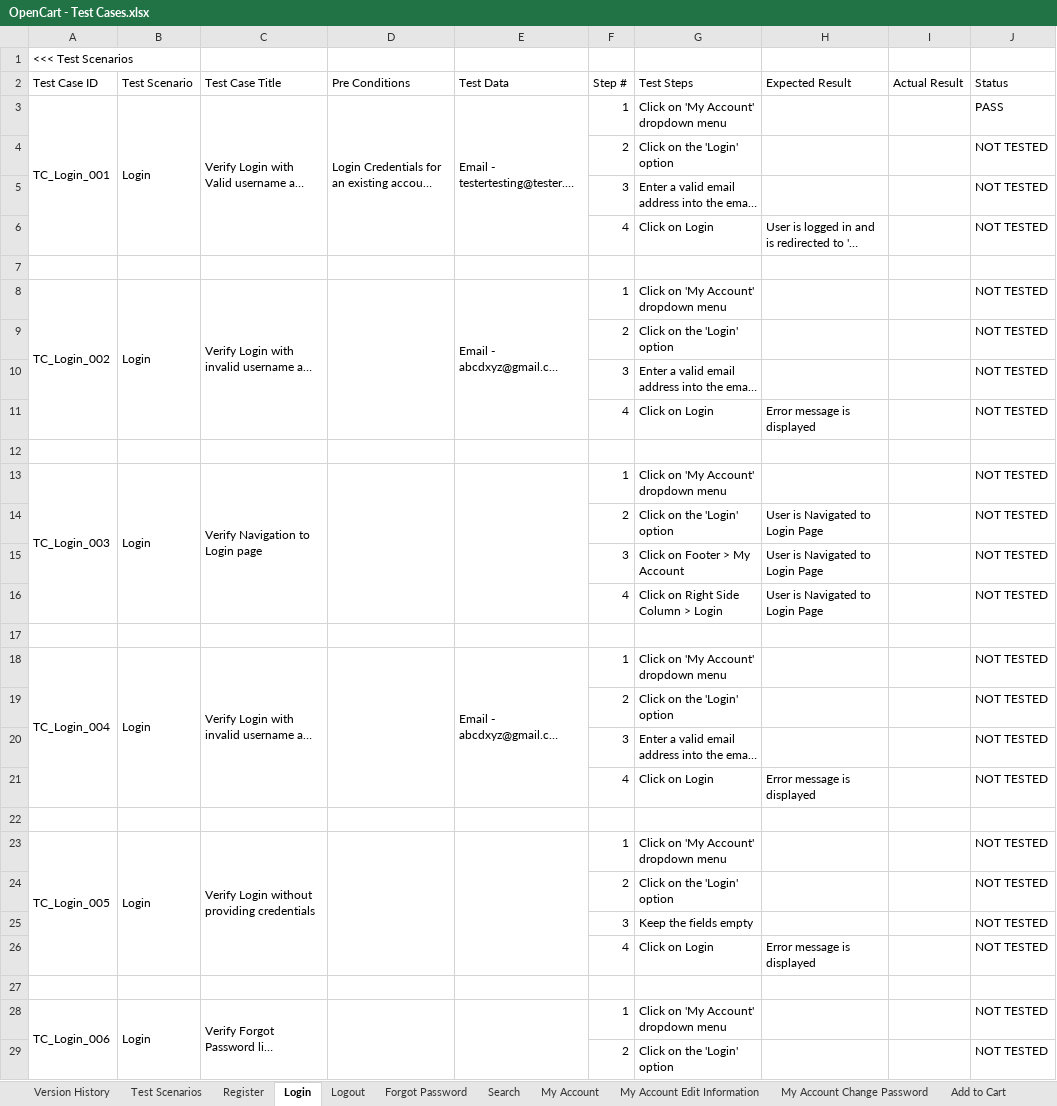
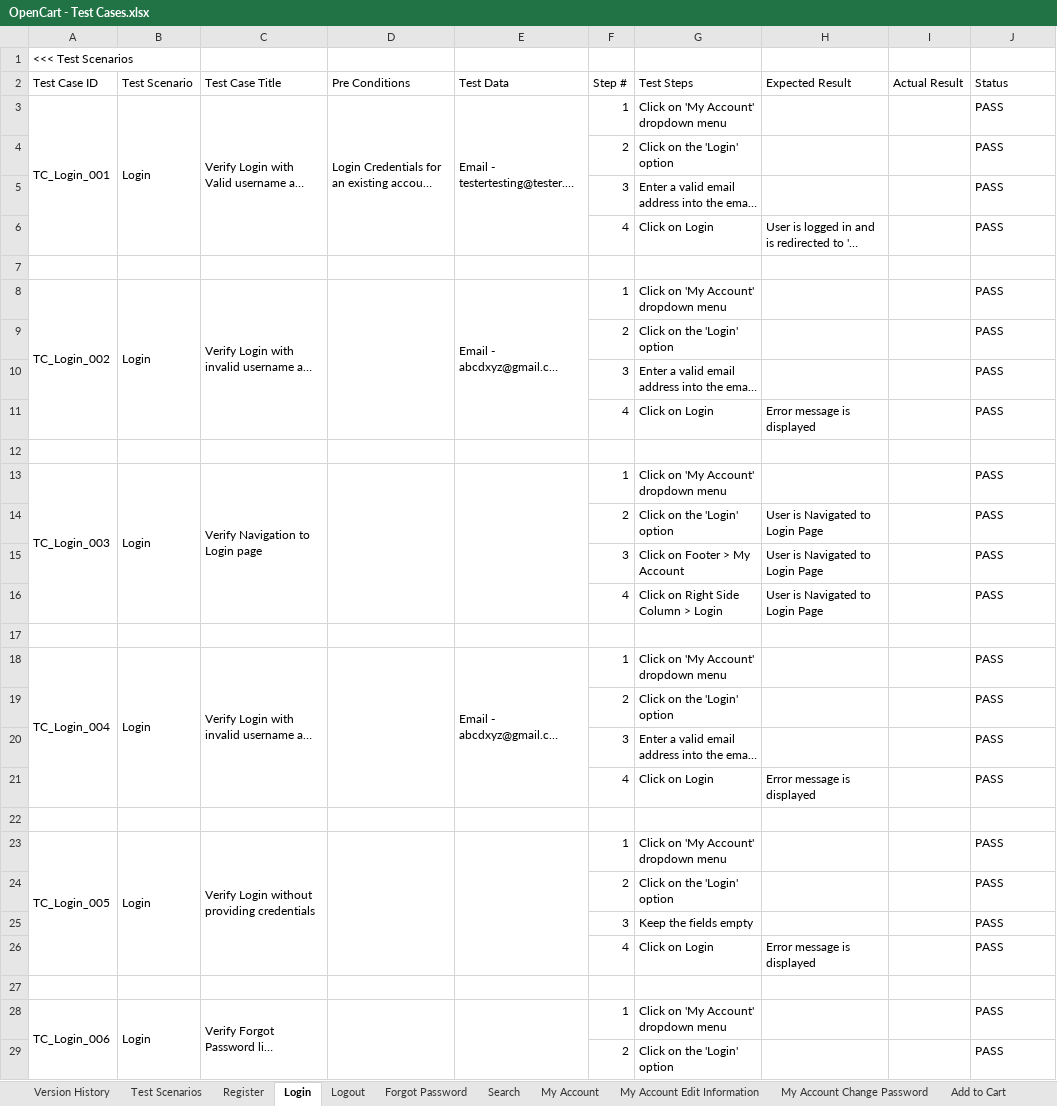
Before and after one commit to R894/Manual-Testing-Projects, an Excel workbook: Project 1 - OpenCart Ecommerce/OpenCart - Test Cases.xlsx, sheet Login, drawn as a sheet; only a part is shown; long unchanged cells end in …; values as stored, in another font and other column widths than the file's, no cell formats; the diff covers the shown part only; the diff names each change by its address in the sheet, - before the commit and + after, or states it on an @@ line.

```diff
--- a/Project 1 - OpenCart Ecommerce/OpenCart - Test Cases.xlsx (sheet Login)
+++ b/Project 1 - OpenCart Ecommerce/OpenCart - Test Cases.xlsx (sheet Login)
-J4:J6 (Status): NOT TESTED
+J4:J6 (Status): PASS
-J8:J11 (Status): NOT TESTED
+J8:J11 (Status): PASS
-J13:J16 (Status): NOT TESTED
+J13:J16 (Status): PASS
-J18:J21 (Status): NOT TESTED
+J18:J21 (Status): PASS
-J23:J26 (Status): NOT TESTED
+J23:J26 (Status): PASS
-J28:J29 (Status): NOT TESTED
+J28:J29 (Status): PASS
```
Also changed, not shown: 41 edited cells elsewhere in this sheet, sheet Register, sheet Search, sheet Forgot Password, sheet Logout, sheet Test Scenarios, cell formats, 14 other files.
